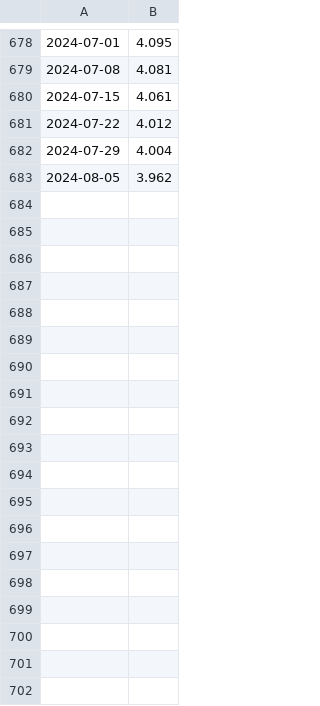
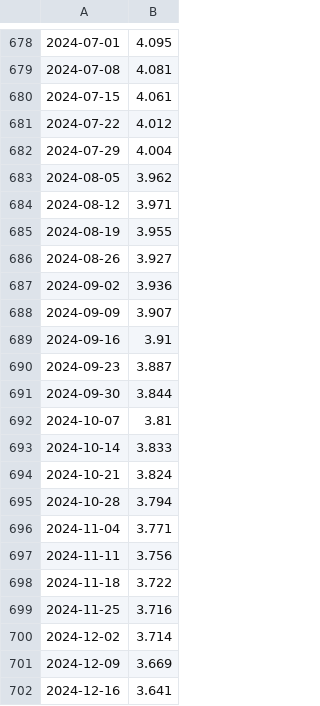
Before and after one commit to willettk/gas-mileage, a CSV file: data/cached_gas_prices.csv, drawn as a sheet; only a part is shown, gaps mark what is left out.

Commit message:
Gas data through Dec 2024

```diff
--- a/data/cached_gas_prices.csv
+++ b/data/cached_gas_prices.csv
@@ -683 +683,20 @@
 2024-08-05,3.962
+2024-08-12,3.971
+2024-08-19,3.955
+2024-08-26,3.927
+2024-09-02,3.936
+2024-09-09,3.907
+2024-09-16,3.91
+2024-09-23,3.887
+2024-09-30,3.844
+2024-10-07,3.81
+2024-10-14,3.833
+2024-10-21,3.824
+2024-10-28,3.794
+2024-11-04,3.771
+2024-11-11,3.756
+2024-11-18,3.722
+2024-11-25,3.716
+2024-12-02,3.714
+2024-12-09,3.669
+2024-12-16,3.641
```
Also changed, not shown: 1 other file.
